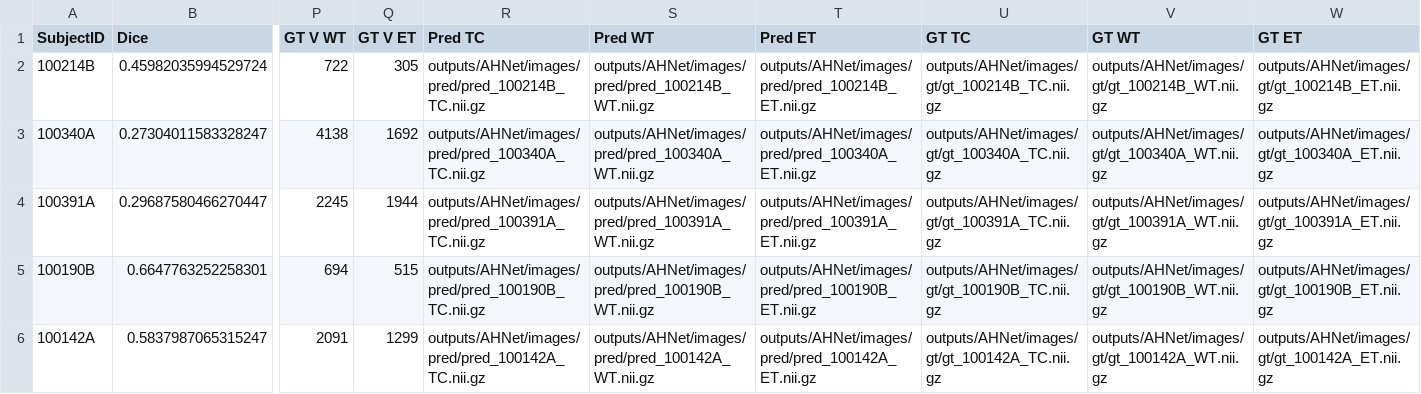
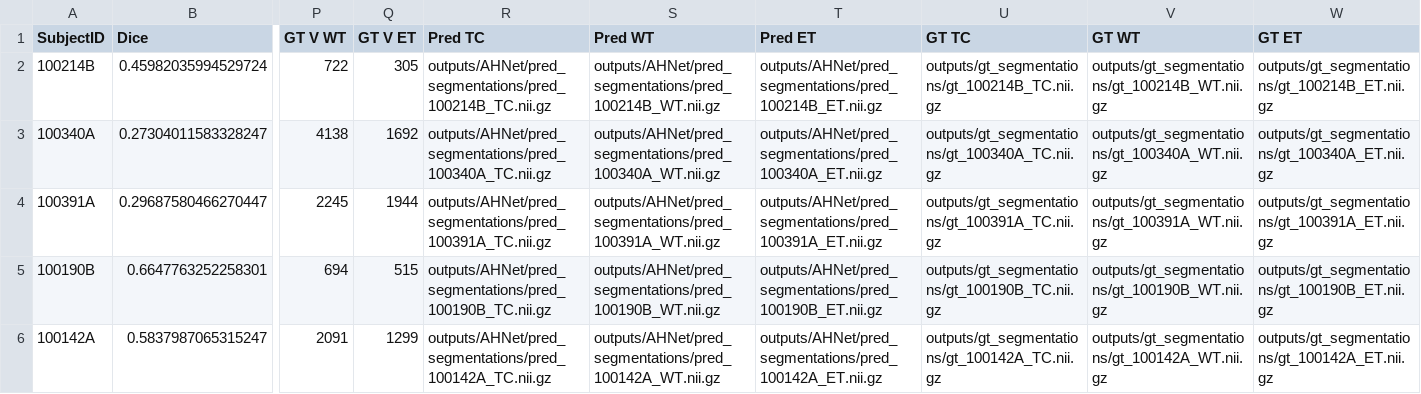
Before and after one commit to NachoGV/Semantic-Segmentation-of-Brain-Metastases-in-MRI-Scans, a CSV file: outputs/AHNet/test_scores.csv, drawn as a sheet; only a part is shown, gaps mark what is left out; the diff covers the shown part only; the diff names each change by its address in the sheet, - before the commit and + after, or states it on an @@ line.

```diff
--- a/outputs/AHNet/test_scores.csv
+++ b/outputs/AHNet/test_scores.csv
-R2 (Pred TC): outputs/AHNet/images/pred/pred_100214B_TC.nii.gz
+R2 (Pred TC): outputs/AHNet/pred_segmentations/pred_100214B_TC.nii.gz
-S2 (Pred WT): outputs/AHNet/images/pred/pred_100214B_WT.nii.gz
+S2 (Pred WT): outputs/AHNet/pred_segmentations/pred_100214B_WT.nii.gz
-T2 (Pred ET): outputs/AHNet/images/pred/pred_100214B_ET.nii.gz
+T2 (Pred ET): outputs/AHNet/pred_segmentations/pred_100214B_ET.nii.gz
-U2 (GT TC): outputs/AHNet/images/gt/gt_100214B_TC.nii.gz
+U2 (GT TC): outputs/gt_segmentations/gt_100214B_TC.nii.gz
-V2 (GT WT): outputs/AHNet/images/gt/gt_100214B_WT.nii.gz
+V2 (GT WT): outputs/gt_segmentations/gt_100214B_WT.nii.gz
-W2 (GT ET): outputs/AHNet/images/gt/gt_100214B_ET.nii.gz
+W2 (GT ET): outputs/gt_segmentations/gt_100214B_ET.nii.gz
-R3 (Pred TC): outputs/AHNet/images/pred/pred_100340A_TC.nii.gz
+R3 (Pred TC): outputs/AHNet/pred_segmentations/pred_100340A_TC.nii.gz
-S3 (Pred WT): outputs/AHNet/images/pred/pred_100340A_WT.nii.gz
+S3 (Pred WT): outputs/AHNet/pred_segmentations/pred_100340A_WT.nii.gz
-T3 (Pred ET): outputs/AHNet/images/pred/pred_100340A_ET.nii.gz
+T3 (Pred ET): outputs/AHNet/pred_segmentations/pred_100340A_ET.nii.gz
-U3 (GT TC): outputs/AHNet/images/gt/gt_100340A_TC.nii.gz
+U3 (GT TC): outputs/gt_segmentations/gt_100340A_TC.nii.gz
-V3 (GT WT): outputs/AHNet/images/gt/gt_100340A_WT.nii.gz
+V3 (GT WT): outputs/gt_segmentations/gt_100340A_WT.nii.gz
-W3 (GT ET): outputs/AHNet/images/gt/gt_100340A_ET.nii.gz
+W3 (GT ET): outputs/gt_segmentations/gt_100340A_ET.nii.gz
-R4 (Pred TC): outputs/AHNet/images/pred/pred_100391A_TC.nii.gz
+R4 (Pred TC): outputs/AHNet/pred_segmentations/pred_100391A_TC.nii.gz
-S4 (Pred WT): outputs/AHNet/images/pred/pred_100391A_WT.nii.gz
+S4 (Pred WT): outputs/AHNet/pred_segmentations/pred_100391A_WT.nii.gz
-T4 (Pred ET): outputs/AHNet/images/pred/pred_100391A_ET.nii.gz
+T4 (Pred ET): outputs/AHNet/pred_segmentations/pred_100391A_ET.nii.gz
-U4 (GT TC): outputs/AHNet/images/gt/gt_100391A_TC.nii.gz
+U4 (GT TC): outputs/gt_segmentations/gt_100391A_TC.nii.gz
-V4 (GT WT): outputs/AHNet/images/gt/gt_100391A_WT.nii.gz
+V4 (GT WT): outputs/gt_segmentations/gt_100391A_WT.nii.gz
-W4 (GT ET): outputs/AHNet/images/gt/gt_100391A_ET.nii.gz
+W4 (GT ET): outputs/gt_segmentations/gt_100391A_ET.nii.gz
-R5 (Pred TC): outputs/AHNet/images/pred/pred_100190B_TC.nii.gz
+R5 (Pred TC): outputs/AHNet/pred_segmentations/pred_100190B_TC.nii.gz
-S5 (Pred WT): outputs/AHNet/images/pred/pred_100190B_WT.nii.gz
+S5 (Pred WT): outputs/AHNet/pred_segmentations/pred_100190B_WT.nii.gz
-T5 (Pred ET): outputs/AHNet/images/pred/pred_100190B_ET.nii.gz
+T5 (Pred ET): outputs/AHNet/pred_segmentations/pred_100190B_ET.nii.gz
-U5 (GT TC): outputs/AHNet/images/gt/gt_100190B_TC.nii.gz
+U5 (GT TC): outputs/gt_segmentations/gt_100190B_TC.nii.gz
-V5 (GT WT): outputs/AHNet/images/gt/gt_100190B_WT.nii.gz
+V5 (GT WT): outputs/gt_segmentations/gt_100190B_WT.nii.gz
-W5 (GT ET): outputs/AHNet/images/gt/gt_100190B_ET.nii.gz
+W5 (GT ET): outputs/gt_segmentations/gt_100190B_ET.nii.gz
-R6 (Pred TC): outputs/AHNet/images/pred/pred_100142A_TC.nii.gz
+R6 (Pred TC): outputs/AHNet/pred_segmentations/pred_100142A_TC.nii.gz
-S6 (Pred WT): outputs/AHNet/images/pred/pred_100142A_WT.nii.gz
+S6 (Pred WT): outputs/AHNet/pred_segmentations/pred_100142A_WT.nii.gz
-T6 (Pred ET): outputs/AHNet/images/pred/pred_100142A_ET.nii.gz
+T6 (Pred ET): outputs/AHNet/pred_segmentations/pred_100142A_ET.nii.gz
-U6 (GT TC): outputs/AHNet/images/gt/gt_100142A_TC.nii.gz
+U6 (GT TC): outputs/gt_segmentations/gt_100142A_TC.nii.gz
-V6 (GT WT): outputs/AHNet/images/gt/gt_100142A_WT.nii.gz
+V6 (GT WT): outputs/gt_segmentations/gt_100142A_WT.nii.gz
-W6 (GT ET): outputs/AHNet/images/gt/gt_100142A_ET.nii.gz
+W6 (GT ET): outputs/gt_segmentations/gt_100142A_ET.nii.gz
```
Also changed, not shown: 156 edited cells elsewhere in this file, outputs/SegResNet/test_scores.csv, outputs/UNETR/test_scores.csv, 6 other files.
